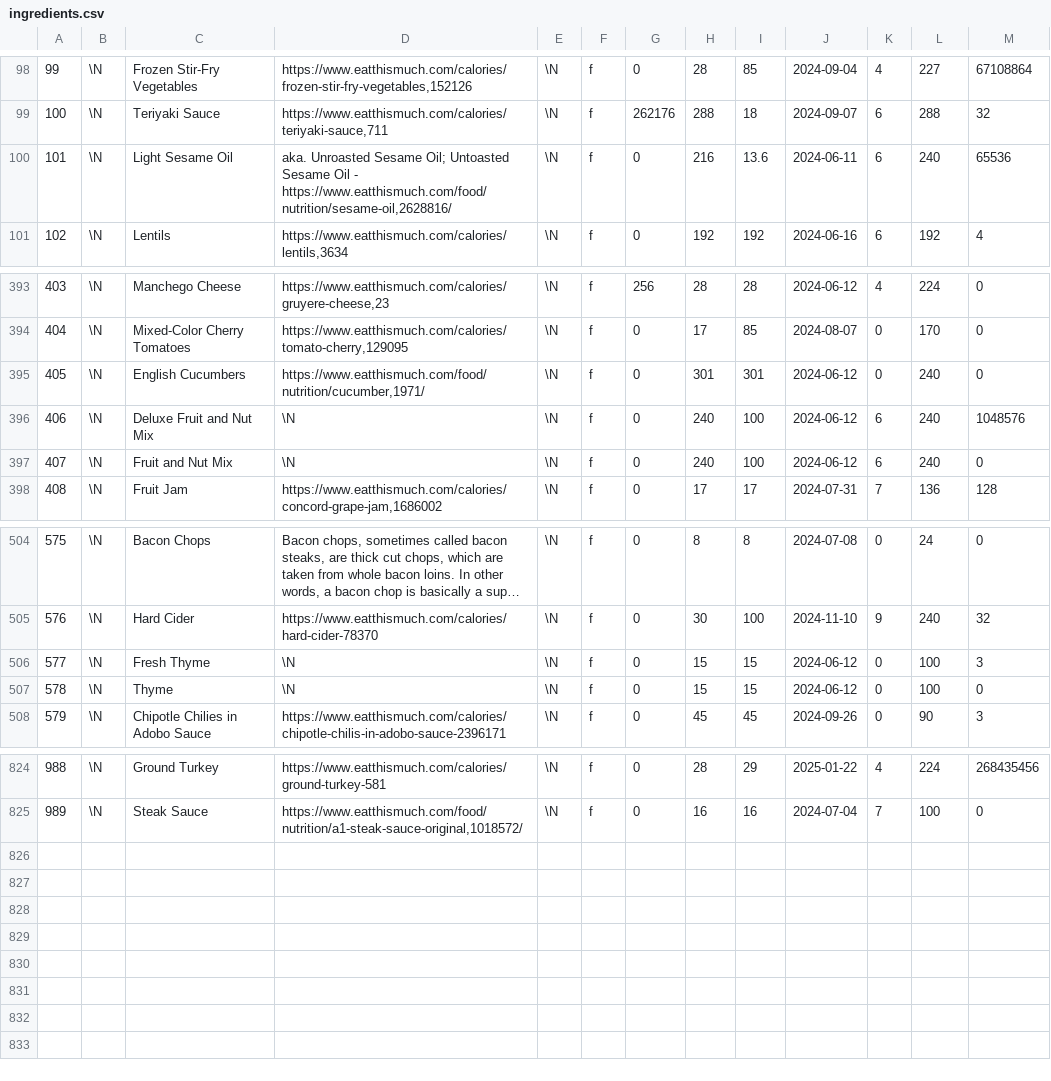
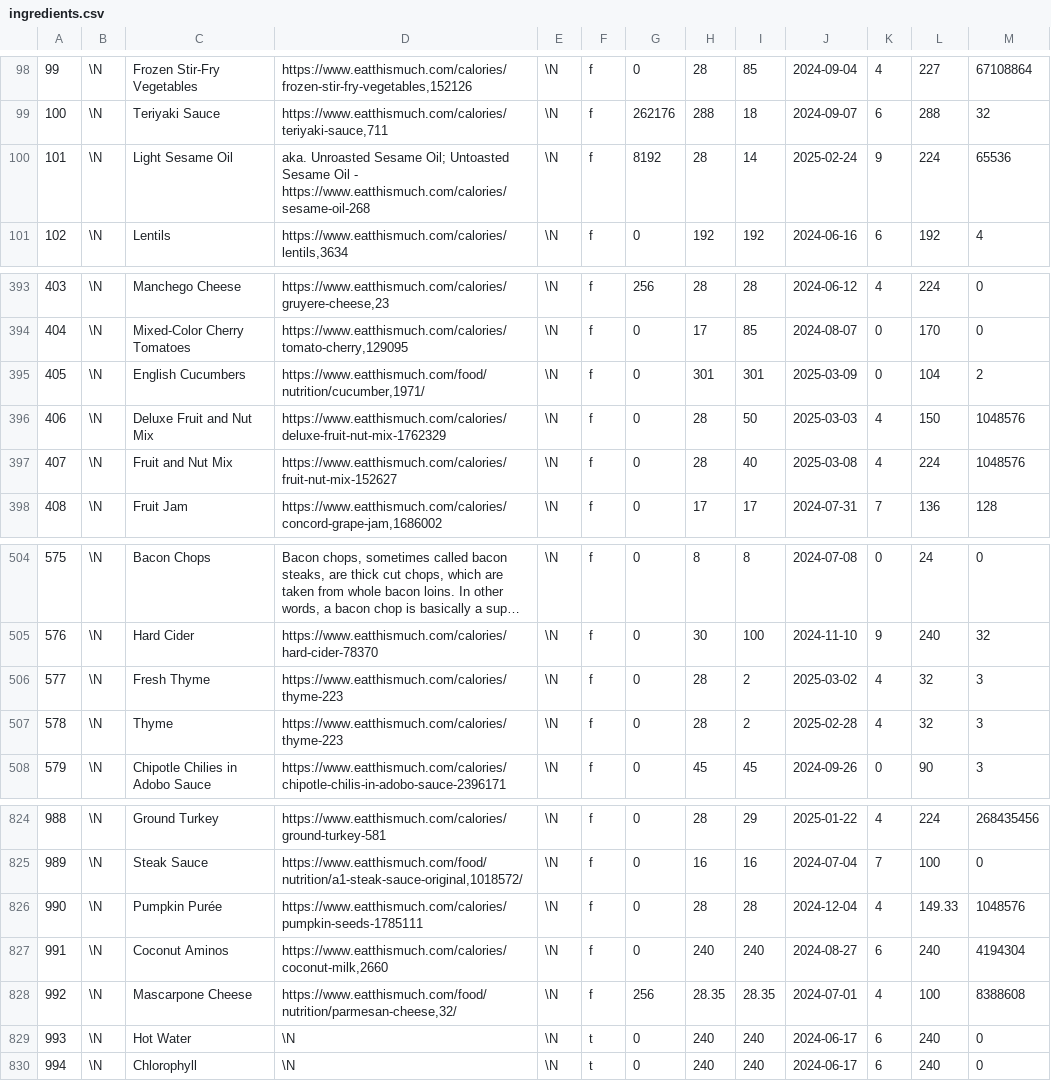
Before and after one commit to gscanlon21/a-feast-a-day, a CSV file: .backups/ingredients.csv, drawn as a sheet; only a part is shown, gaps mark what is left out; long unchanged cells end in …; the diff covers the shown part only.

```diff
--- a/.backups/ingredients.csv
+++ b/.backups/ingredients.csv
@@ -99,3 +99,3 @@
 100	\N	Teriyaki Sauce	https://www.eatthismuch.com/calories/teriyaki-sauce,711	\N	f	262176	288	18	2024-09-07	6	288	32
-101	\N	Light Sesame Oil	aka. Unroasted Sesame Oil; Untoasted Sesame Oil - https://www.eatthismuch.com/food/nutrition/sesame-oil,2628816/	\N	f	0	216	13.6	2024-06-11	6	240	65536
+101	\N	Light Sesame Oil	aka. Unroasted Sesame Oil; Untoasted Sesame Oil - https://www.eatthismuch.com/calories/sesame-oil-268	\N	f	8192	28	14	2025-02-24	9	224	65536
 102	\N	Lentils	https://www.eatthismuch.com/calories/lentils,3634	\N	f	0	192	192	2024-06-16	6	192	4
@@ -394,5 +394,5 @@
 404	\N	Mixed-Color Cherry Tomatoes	https://www.eatthismuch.com/calories/tomato-cherry,129095	\N	f	0	17	85	2024-08-07	0	170	0
-405	\N	English Cucumbers	https://www.eatthismuch.com/food/nutrition/cucumber,1971/	\N	f	0	301	301	2024-06-12	0	240	0
-406	\N	Deluxe Fruit and Nut Mix	\N	\N	f	0	240	100	2024-06-12	6	240	1048576
-407	\N	Fruit and Nut Mix	\N	\N	f	0	240	100	2024-06-12	6	240	0
+405	\N	English Cucumbers	https://www.eatthismuch.com/food/nutrition/cucumber,1971/	\N	f	0	301	301	2025-03-09	0	104	2
+406	\N	Deluxe Fruit and Nut Mix	https://www.eatthismuch.com/calories/deluxe-fruit-nut-mix-1762329	\N	f	0	28	50	2025-03-03	4	150	1048576
+407	\N	Fruit and Nut Mix	https://www.eatthismuch.com/calories/fruit-nut-mix-152627	\N	f	0	28	40	2025-03-08	4	224	1048576
 408	\N	Fruit Jam	https://www.eatthismuch.com/calories/concord-grape-jam,1686002	\N	f	0	17	17	2024-07-31	7	136	128
@@ -505,4 +505,4 @@
 576	\N	Hard Cider	https://www.eatthismuch.com/calories/hard-cider-78370	\N	f	0	30	100	2024-11-10	9	240	32
-577	\N	Fresh Thyme	\N	\N	f	0	15	15	2024-06-12	0	100	3
-578	\N	Thyme	\N	\N	f	0	15	15	2024-06-12	0	100	0
+577	\N	Fresh Thyme	https://www.eatthismuch.com/calories/thyme-223	\N	f	0	28	2	2025-03-02	4	32	3
+578	\N	Thyme	https://www.eatthismuch.com/calories/thyme-223	\N	f	0	28	2	2025-02-28	4	32	3
 579	\N	Chipotle Chilies in Adobo Sauce	https://www.eatthismuch.com/calories/chipotle-chilis-in-adobo-sauce-2396171	\N	f	0	45	45	2024-09-26	0	90	3
@@ -825 +825,6 @@
 989	\N	Steak Sauce	https://www.eatthismuch.com/food/nutrition/a1-steak-sauce-original,1018572/	\N	f	0	16	16	2024-07-04	7	100	0
+990	\N	Pumpkin Purée	https://www.eatthismuch.com/calories/pumpkin-seeds-1785111	\N	f	0	28	28	2024-12-04	4	149.33	1048576
+991	\N	Coconut Aminos	https://www.eatthismuch.com/calories/coconut-milk,2660	\N	f	0	240	240	2024-08-27	6	240	4194304
+992	\N	Mascarpone Cheese	https://www.eatthismuch.com/food/nutrition/parmesan-cheese,32/	\N	f	256	28.35	28.35	2024-07-01	4	100	8388608
+993	\N	Hot Water	\N	\N	t	0	240	240	2024-06-17	6	240	0
+994	\N	Chlorophyll	\N	\N	t	0	240	240	2024-06-17	6	240	0
```
Also changed, not shown: 69 edited cells elsewhere in this file, .backups/recipes.csv, 31 other files.
